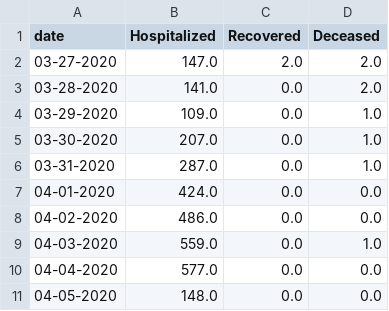
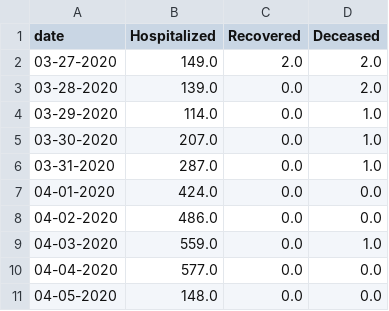
Before and after one commit to ai-splash/corona_india_data, a CSV file: day_wise_count5.csv, drawn as a sheet.

Commit message:
Updates on 05/04/2020 18:28:24

```diff
--- a/day_wise_count5.csv
+++ b/day_wise_count5.csv
@@ -1,5 +1,5 @@
 date,Hospitalized,Recovered,Deceased
-03-27-2020,147.0,2.0,2.0
-03-28-2020,141.0,0.0,2.0
-03-29-2020,109.0,0.0,1.0
+03-27-2020,149.0,2.0,2.0
+03-28-2020,139.0,0.0,2.0
+03-29-2020,114.0,0.0,1.0
 03-30-2020,207.0,0.0,1.0
```
